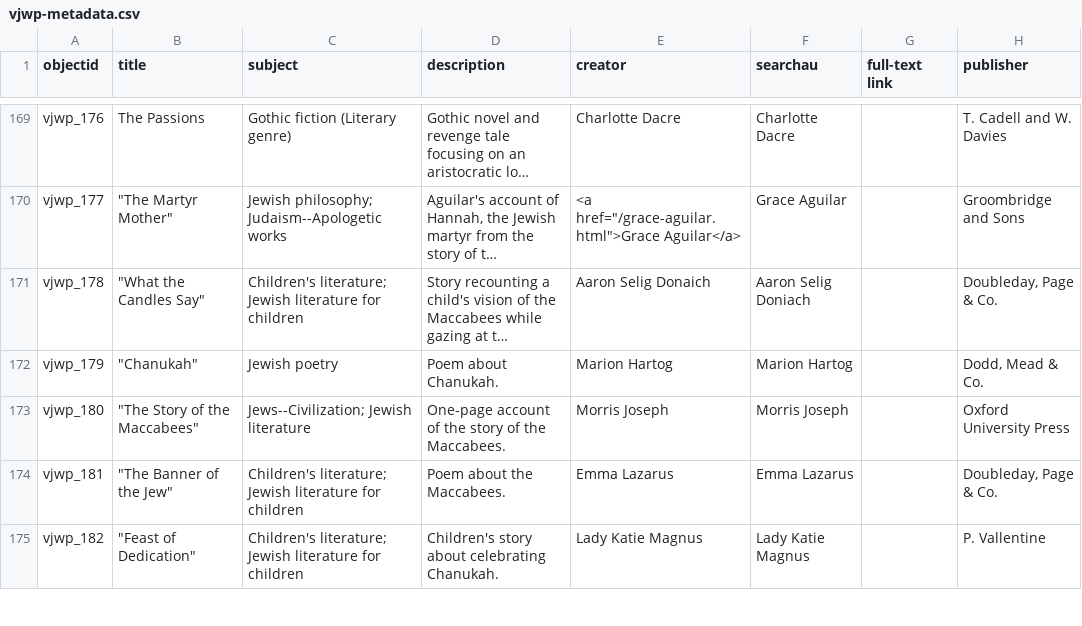
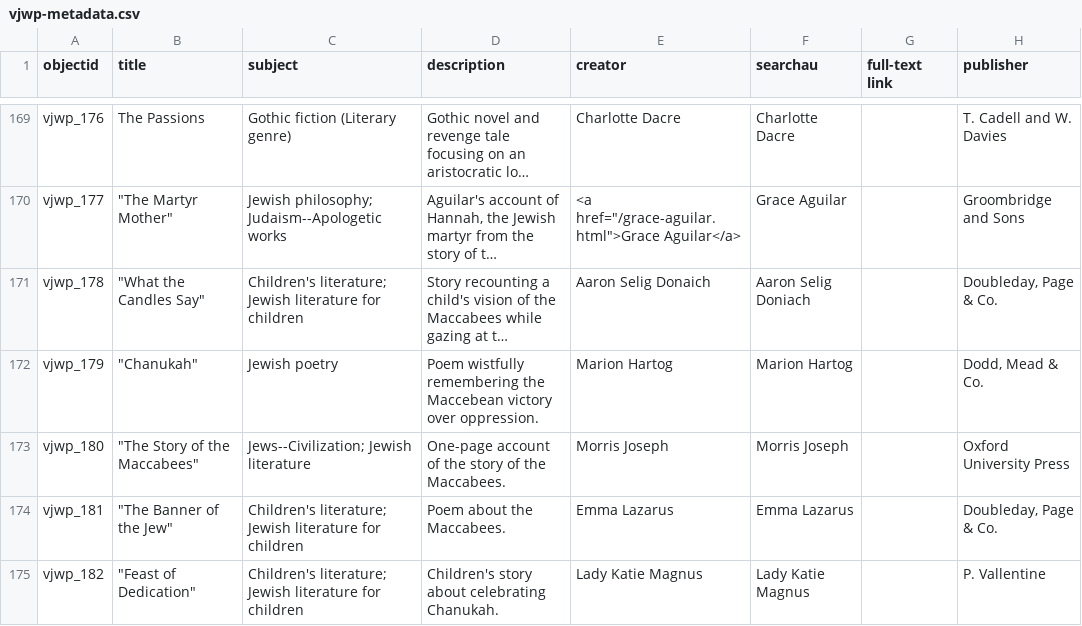
Before and after one commit to ktzrbn/vjwp2, a CSV file: _data/vjwp-metadata.csv, drawn as a sheet; only a part is shown, gaps mark what is left out; long unchanged cells end in …; the diff names each change by its address in the sheet, - before the commit and + after, or states it on an @@ line.

```diff
--- a/_data/vjwp-metadata.csv
+++ b/_data/vjwp-metadata.csv
-D172 (description): Poem about Chanukah.
+D172 (description): Poem wistfully remembering the Maccebean victory over oppression.
```
Also changed, not shown: _data/config-nav.csv.
